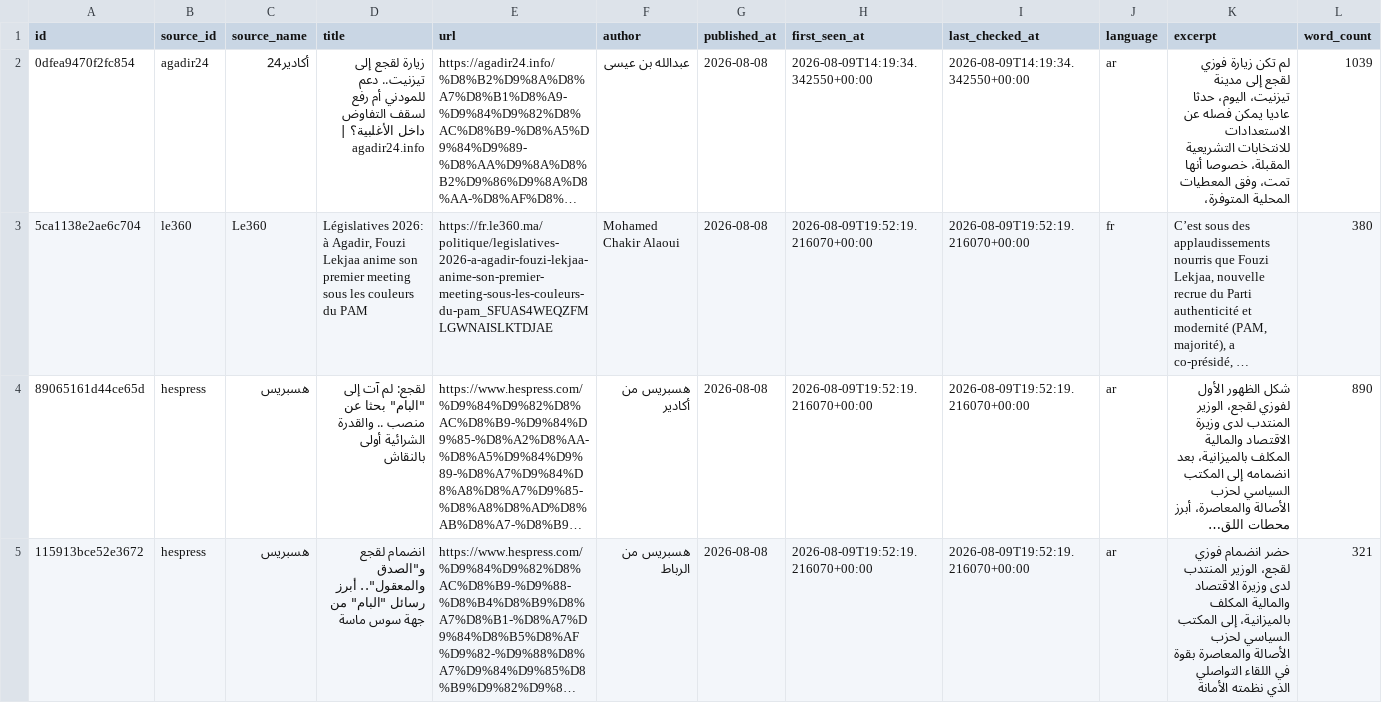
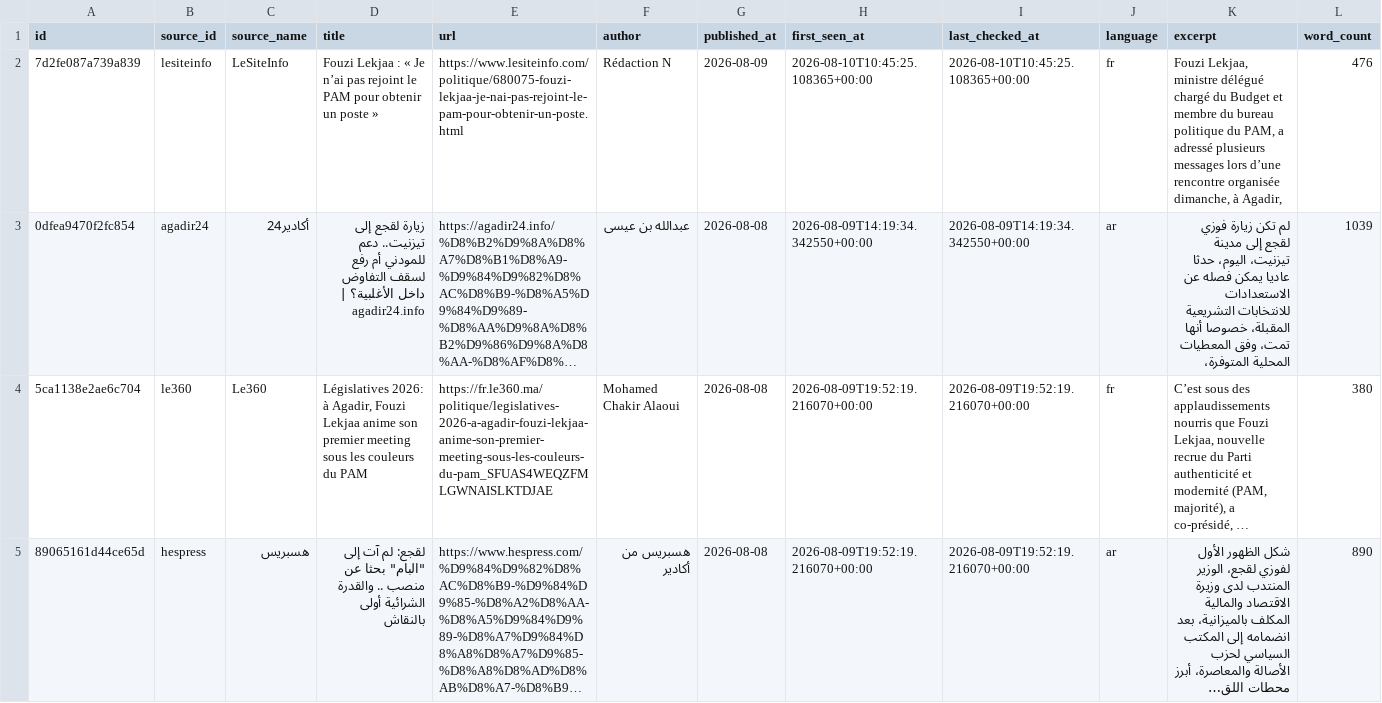
Before and after one commit to abdellatiflasri70-wq/SoussMassaMonitor, a CSV file: data/news.csv, drawn as a sheet; only a part is shown; the shorter side is filled out with more unchanged rows; long unchanged cells end in …; rows hold the shown columns only; the diff names each change by its address in the sheet, - before the commit and + after, or states it on an @@ line.

```diff
--- a/data/news.csv
+++ b/data/news.csv
+row 2: 7d2fe087a739a839 | lesiteinfo | LeSiteInfo | Fouzi Lekjaa : « Je n’ai pas rejoint le PAM pour obtenir un poste » | https://www.lesiteinfo.com/politique/680075-fouzi-lekjaa-je-nai-pas-rejoint-le-pam-pour-obtenir-un-poste.html | Rédaction N | 2026-08-09 | 2026-08-10T10:45:25.108365+00:00 | 2026-08-10T10:45:25.108365+00:00 | fr | Fouzi Lekjaa, ministre délégué chargé du Budget et membre du bureau politique du PAM, a adressé plusieurs messages lors d’une rencontre organisée dimanche, à Agadir, | 476
```
Also changed, not shown: 4 other files.
